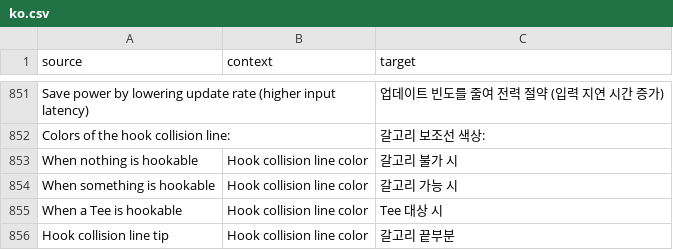
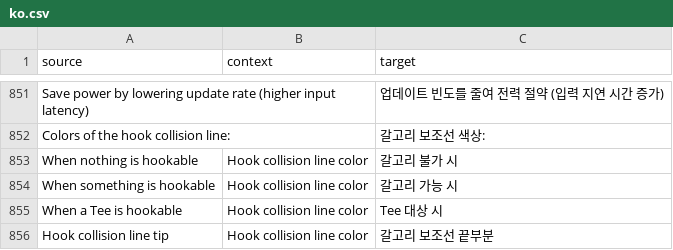
Before and after one commit to ddnet/ddnet-translations, a CSV file: ddnet/ko.csv, drawn as a sheet; only a part is shown, gaps mark what is left out.

Commit message:
Translated using Weblate (Korean)
Currently translated at 100.0% (855 of 855 strings)

Translation: DDNet/DDNet
Translate-URL: https://hosted.weblate.org/projects/ddnet/ddnet/ko/

```diff
--- a/ddnet/ko.csv
+++ b/ddnet/ko.csv
@@ -855,2 +855,2 @@
 "When a Tee is hookable","Hook collision line color","Tee 대상 시"
-"Hook collision line tip","Hook collision line color","갈고리 끝부분"
+"Hook collision line tip","Hook collision line color","갈고리 보조선 끝부분"
```
